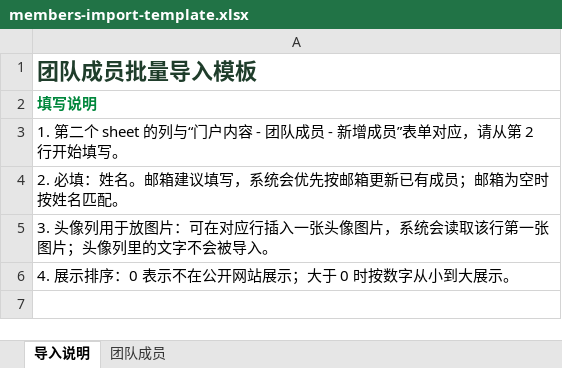
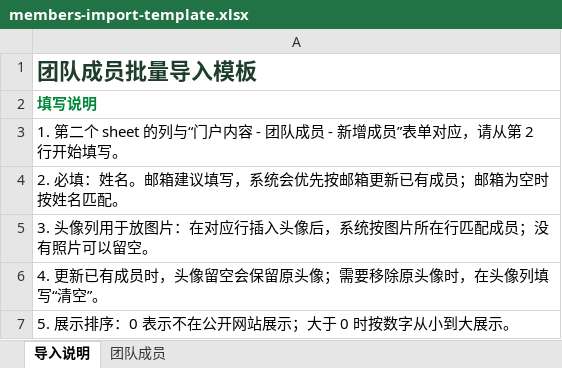
Before and after one commit to zzZ5/labhub, an Excel workbook: frontend/public/templates/members-import-template.xlsx, sheet 导入说明, drawn as a sheet; values as stored, in another font and other column widths than the file's, no borders; the diff names each change by its address in the sheet, - before the commit and + after, or states it on an @@ line.

```diff
--- a/frontend/public/templates/members-import-template.xlsx (sheet 导入说明)
+++ b/frontend/public/templates/members-import-template.xlsx (sheet 导入说明)
-A5: …放图片：可在对应行插入一张头像图片，系统会读取该行第一张图片；头像列里的文字不会被导入。
+A5: …放图片：在对应行插入头像后，系统按图片所在行匹配成员；没有照片可以留空。
-A6: 4. 展示排序：0 表示不在公开网站展示；大于 0 时按数字从小到大展示。
+A6: 4. 更新已有成员时，头像留空会保留原头像；需要移除原头像时，在头像列填写“清空”。
+row 7: 5. 展示排序：0 表示不在公开网站展示；大于 0 时按数字从小到大展示。
```
Also changed, not shown: frontend/public/templates/awards-import-template.xlsx, frontend/public/templates/patents-import-template.xlsx, 15 other files.
